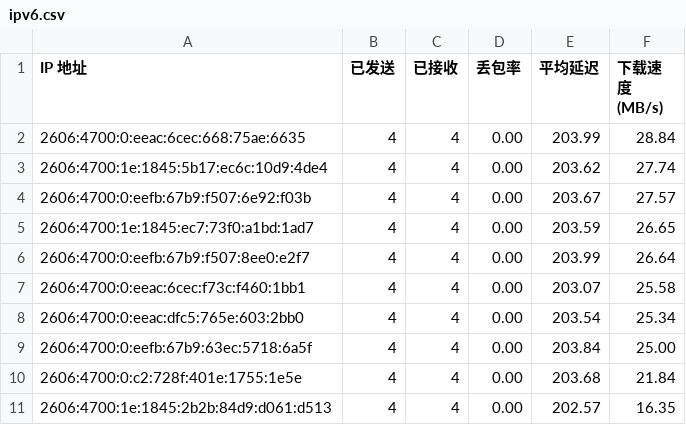
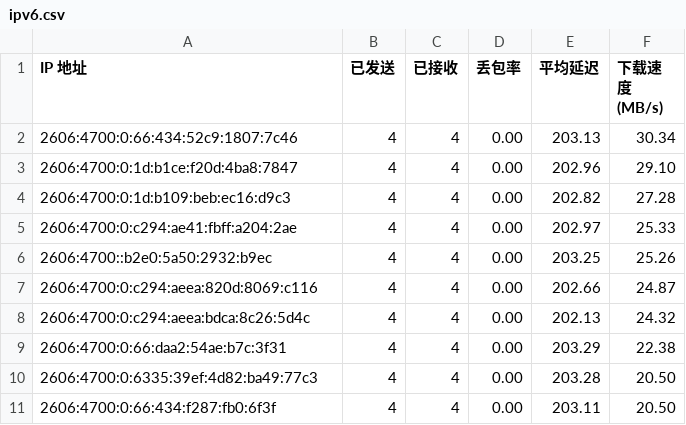
Before and after one commit to yuntinkn06/IPDB, a CSV file: BestCF/ipv6.csv, drawn as a sheet.

Commit message:
Update BestCF/ipv6.csv - 2026-04-29 09:07:17

```diff
--- a/BestCF/ipv6.csv
+++ b/BestCF/ipv6.csv
@@ -1,11 +1,11 @@
 IP 地址,已发送,已接收,丢包率,平均延迟,下载速度 (MB/s)
-2606:4700:0:eeac:6cec:668:75ae:6635,4,4,0.00,203.99,28.84
-2606:4700:1e:1845:5b17:ec6c:10d9:4de4,4,4,0.00,203.62,27.74
-2606:4700:0:eefb:67b9:f507:6e92:f03b,4,4,0.00,203.67,27.57
-2606:4700:1e:1845:ec7:73f0:a1bd:1ad7,4,4,0.00,203.59,26.65
-2606:4700:0:eefb:67b9:f507:8ee0:e2f7,4,4,0.00,203.99,26.64
-2606:4700:0:eeac:6cec:f73c:f460:1bb1,4,4,0.00,203.07,25.58
-2606:4700:0:eeac:dfc5:765e:603:2bb0,4,4,0.00,203.54,25.34
-2606:4700:0:eefb:67b9:63ec:5718:6a5f,4,4,0.00,203.84,25.00
-2606:4700:0:c2:728f:401e:1755:1e5e,4,4,0.00,203.68,21.84
-2606:4700:1e:1845:2b2b:84d9:d061:d513,4,4,0.00,202.57,16.35
+2606:4700:0:66:434:52c9:1807:7c46,4,4,0.00,203.13,30.34
+2606:4700:0:1d:b1ce:f20d:4ba8:7847,4,4,0.00,202.96,29.10
+2606:4700:0:1d:b109:beb:ec16:d9c3,4,4,0.00,202.82,27.28
+2606:4700:0:c294:ae41:fbff:a204:2ae,4,4,0.00,202.97,25.33
+2606:4700::b2e0:5a50:2932:b9ec,4,4,0.00,203.25,25.26
+2606:4700:0:c294:aeea:820d:8069:c116,4,4,0.00,202.66,24.87
+2606:4700:0:c294:aeea:bdca:8c26:5d4c,4,4,0.00,202.13,24.32
+2606:4700:0:66:daa2:54ae:b7c:3f31,4,4,0.00,203.29,22.38
+2606:4700:0:6335:39ef:4d82:ba49:77c3,4,4,0.00,203.28,20.50
+2606:4700:0:66:434:f287:fb0:6f3f,4,4,0.00,203.11,20.50
```
